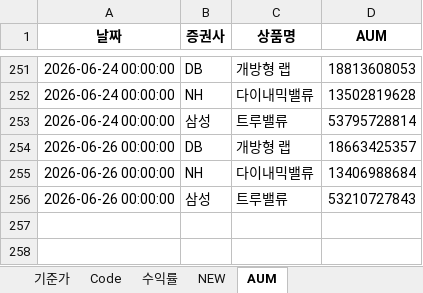
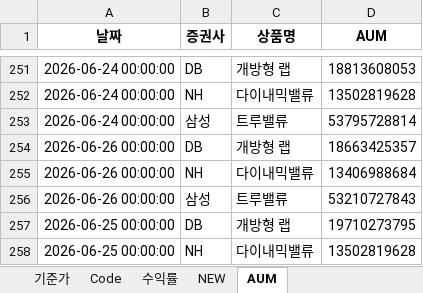
Before and after one commit to sisyphe10/Antigravity_Market_Dashboard, an Excel workbook: Wrap_NAV.xlsx, sheet AUM, drawn as a sheet; only a part is shown, gaps mark what is left out; values as stored, in another font and other column widths than the file's, no borders; the diff names each change by its address in the sheet, - before the commit and + after, or states it on an @@ line.

Commit message:
update: Wrap_NAV.xlsx (2026-06-29 08:52)

```diff
--- a/Wrap_NAV.xlsx (sheet AUM)
+++ b/Wrap_NAV.xlsx (sheet AUM)
+row 257: 2026-06-25 00:00:00 | DB | 개방형 랩 | 19710273795
+row 258: 2026-06-25 00:00:00 | NH | 다이내믹밸류 | 13502819628
```
